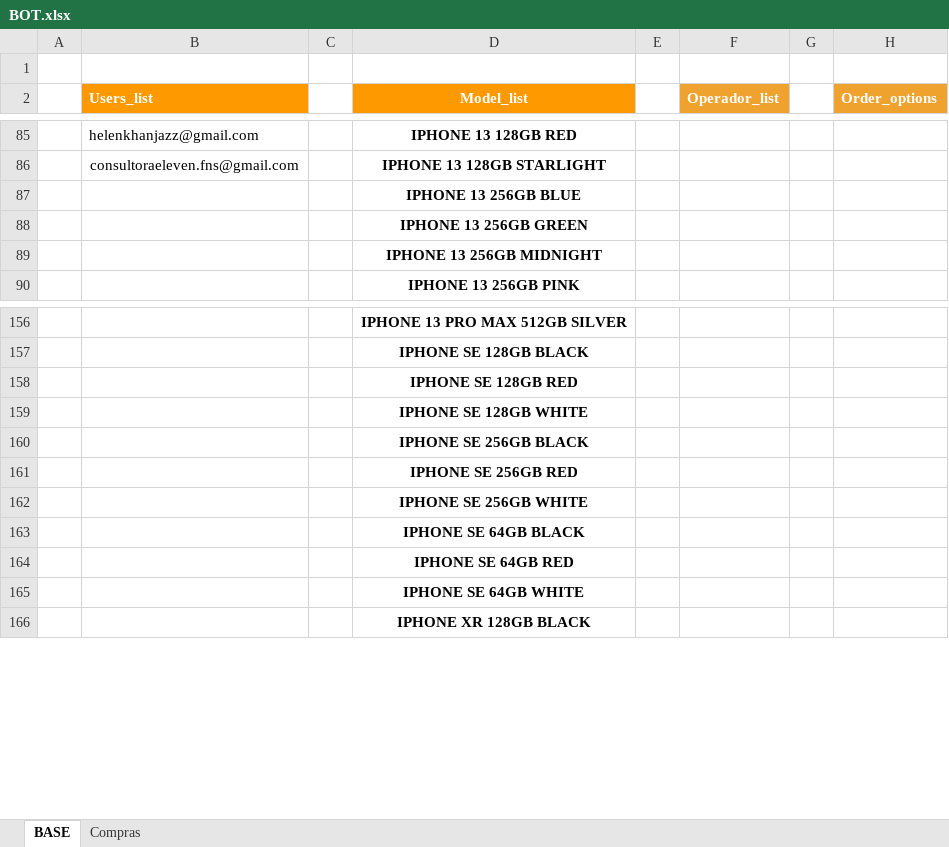
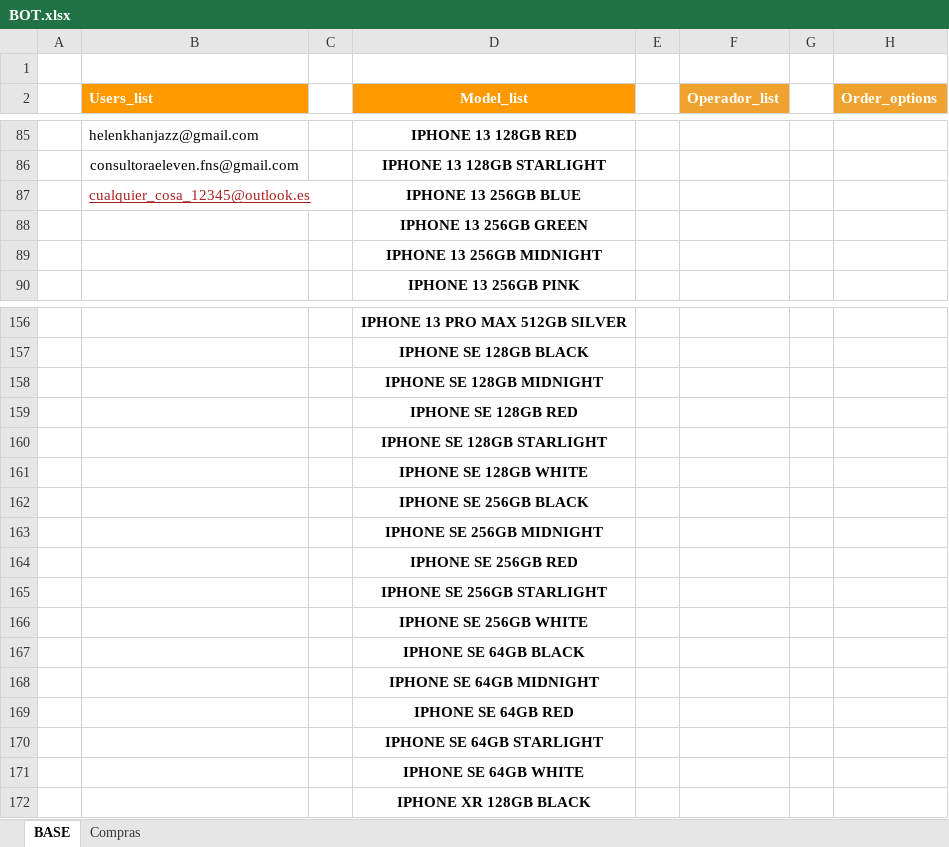
Before and after one commit to DylanVicharra/Bot-Compra, an Excel workbook: BOT.xlsx, sheet BASE, drawn as a sheet; only a part is shown, gaps mark what is left out; values as stored, in another font and other column widths than the file's, no borders; table styles not drawn; the diff names each change by its address in the sheet, - before the commit and + after, or states it on an @@ line.

Commit message:
New Iphones added

```diff
--- a/BOT.xlsx (sheet BASE)
+++ b/BOT.xlsx (sheet BASE)
-B87 (Users_list): (empty)
+B87 (Users_list): cualquier_cosa_12345@outlook.es
+row 158:  |  |  | IPHONE SE 128GB MIDNIGHT
+row 160:  |  |  | IPHONE SE 128GB STARLIGHT
+row 163:  |  |  | IPHONE SE 256GB MIDNIGHT
+row 165:  |  |  | IPHONE SE 256GB STARLIGHT
+row 168:  |  |  | IPHONE SE 64GB MIDNIGHT
+row 170:  |  |  | IPHONE SE 64GB STARLIGHT
```
Also changed, not shown: 1 other file.
